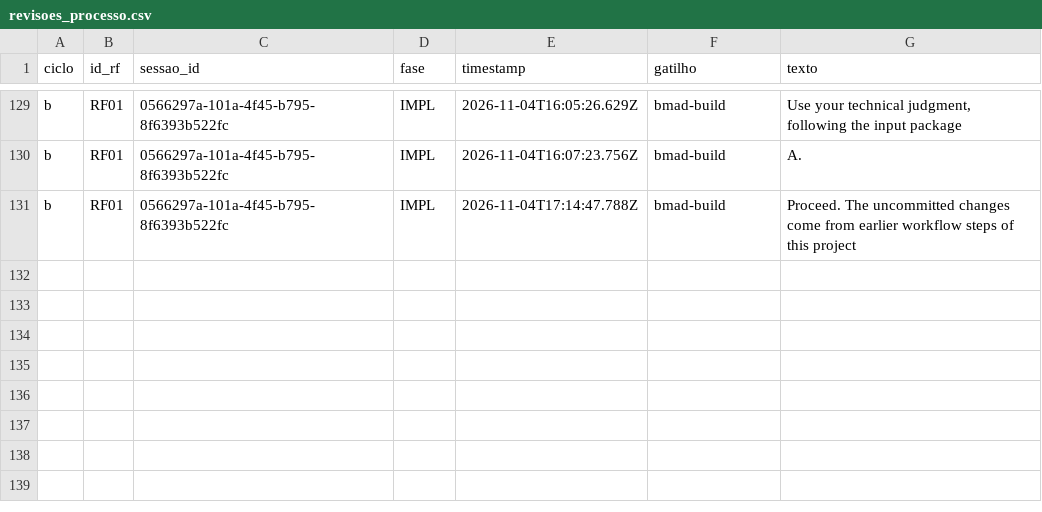
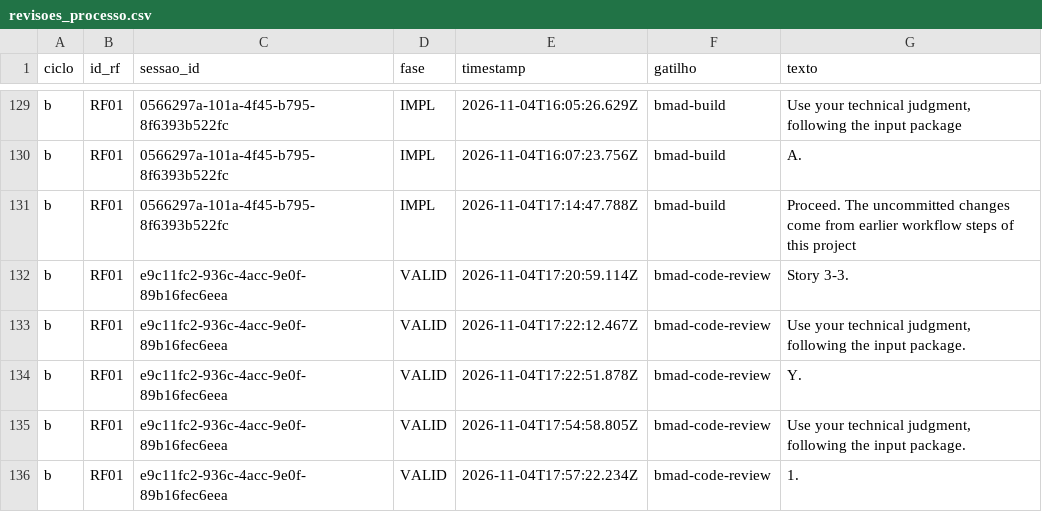
Before and after one commit to WagnerofDuarte/cerne-avaliacao, a CSV file: dados/cicloB/revisoes_processo.csv, drawn as a sheet; only a part is shown, gaps mark what is left out.

Commit message:
Dados ciclo B: RF01, bmad-code-review story 3.3

```diff
--- a/dados/cicloB/revisoes_processo.csv
+++ b/dados/cicloB/revisoes_processo.csv
@@ -131 +131,6 @@ b,RF01,0566297a-101a-4f45-b795-8f6393b522fc,IMPL,2026-11-04T16:07:23.756Z,bmad-b
 b,RF01,0566297a-101a-4f45-b795-8f6393b522fc,IMPL,2026-11-04T17:14:47.788Z,bmad-build,Proceed. The uncommitted changes come from earlier workflow steps of this project
+b,RF01,e9c11fc2-936c-4acc-9e0f-89b16fec6eea,VALID,2026-11-04T17:20:59.114Z,bmad-code-review,Story 3-3.
+b,RF01,e9c11fc2-936c-4acc-9e0f-89b16fec6eea,VALID,2026-11-04T17:22:12.467Z,bmad-code-review,"Use your technical judgment, following the input package."
+b,RF01,e9c11fc2-936c-4acc-9e0f-89b16fec6eea,VALID,2026-11-04T17:22:51.878Z,bmad-code-review,Y.
+b,RF01,e9c11fc2-936c-4acc-9e0f-89b16fec6eea,VALID,2026-11-04T17:54:58.805Z,bmad-code-review,"Use your technical judgment, following the input package."
+b,RF01,e9c11fc2-936c-4acc-9e0f-89b16fec6eea,VALID,2026-11-04T17:57:22.234Z,bmad-code-review,1.
```
Also changed, not shown: dados/cicloB/segmentos.csv, dados/cicloB/sessoes.csv, 5 other files.
